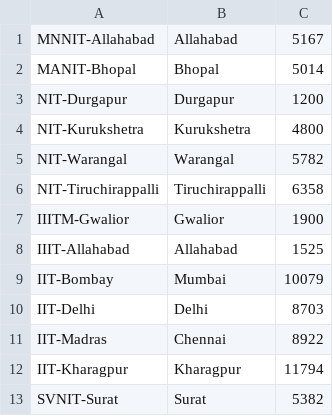
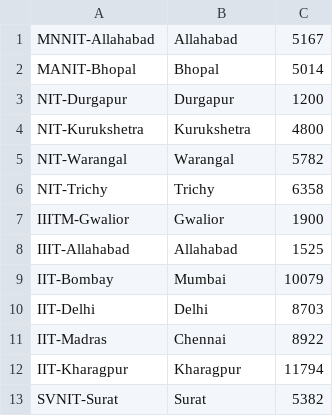
Before and after one commit to kailash360/Placement-Management-System, a CSV file: Data/College.csv, drawn as a sheet; removed rows and columns are numbered as before the commit, all else as after; the diff names each change by its address in the sheet, - before the commit and + after, or states it on an @@ line.

```diff
--- a/Data/College.csv
+++ b/Data/College.csv
-row 6: NIT-Tiruchirappalli | Tiruchirappalli | 6358
+row 6: NIT-Trichy | Trichy | 6358
```
Also changed, not shown: Data/Company.csv, Data/Internship.csv.
